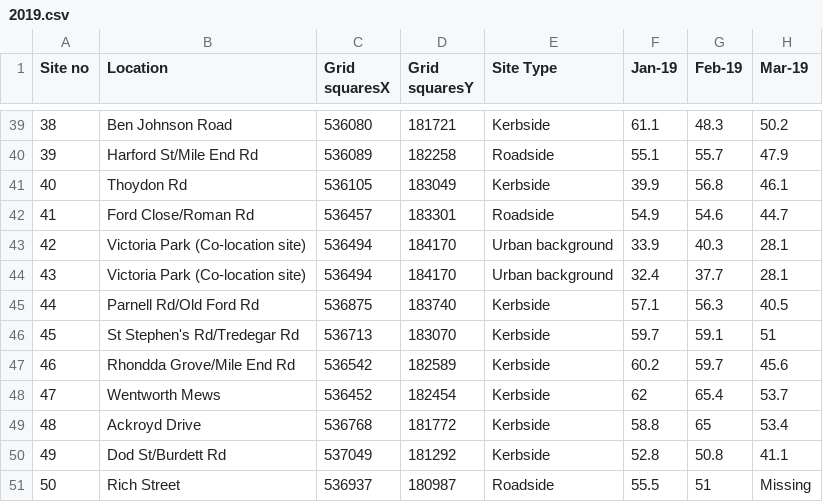
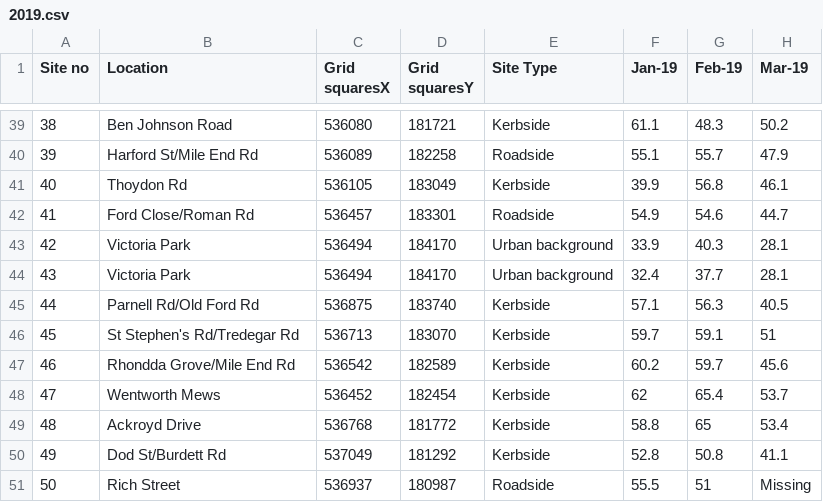
Before and after one commit to emilemathieu/tower_hamlets_ltns, a CSV file: Data_NO2/2019.csv, drawn as a sheet; only a part is shown, gaps mark what is left out; the diff names each change by its address in the sheet, - before the commit and + after, or states it on an @@ line.

Commit message:
Fixed location names. 2 remaining issues

```diff
--- a/Data_NO2/2019.csv
+++ b/Data_NO2/2019.csv
-B43:B44 (Location): Victoria Park (Co-location site)
+B43:B44 (Location): Victoria Park
```
Also changed, not shown: Data_NO2/2016.csv, Data_NO2/2020.csv, 1 other file.
